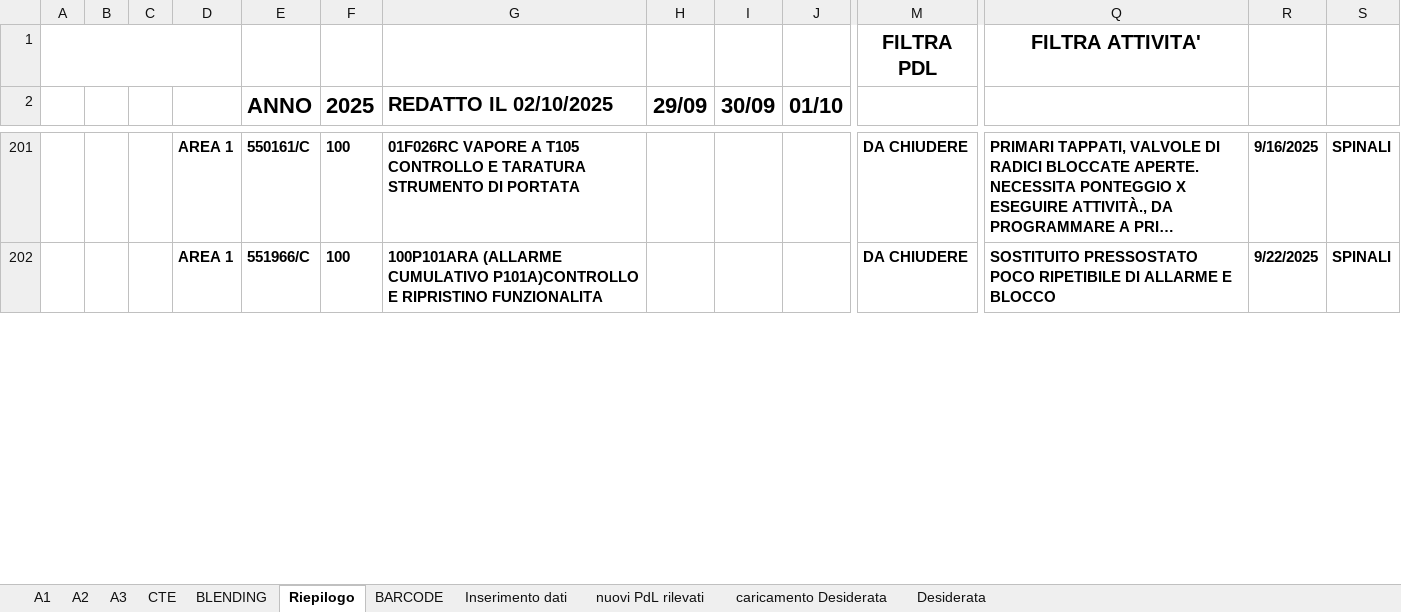
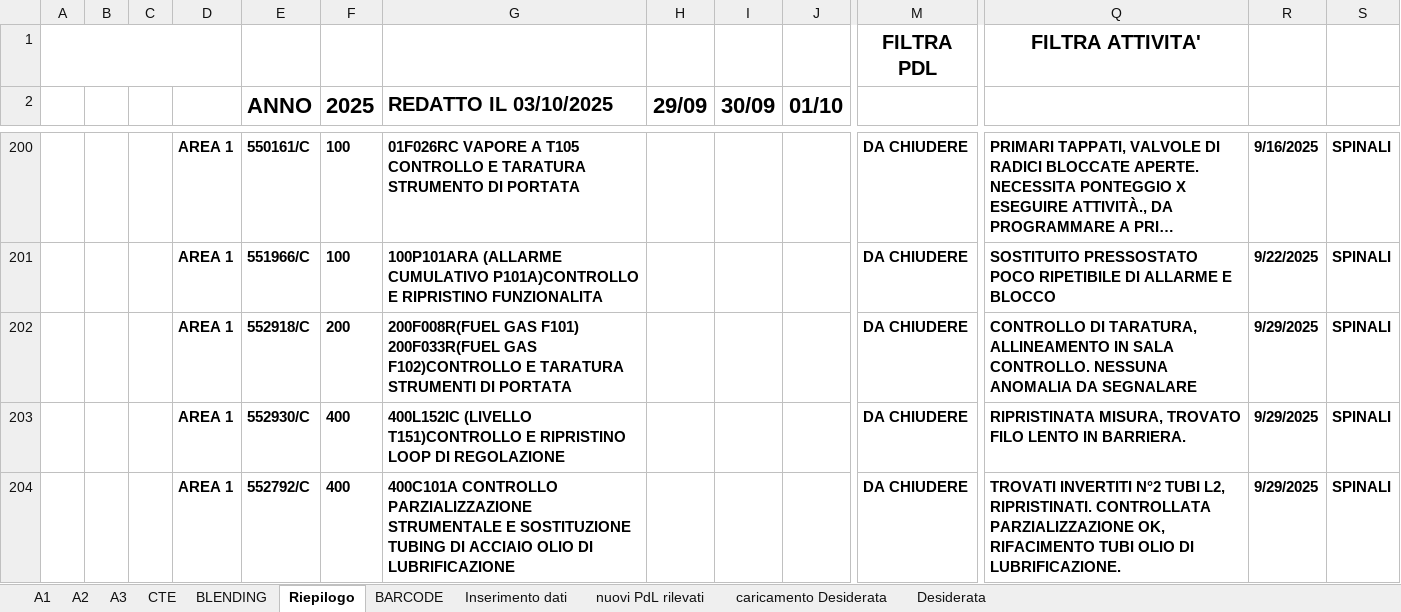
Before and after one commit to gianky00/report-attivita-app, an Excel workbook: ATTIVITA_PROGRAMMATE.xlsm, sheet Riepilogo, drawn as a sheet; only a part is shown, gaps mark what is left out; long unchanged cells end in …; values as stored, in another font and other column widths than the file's, no borders; charts and pictures and conditional formats and table styles not drawn; rows hold the shown columns only; the diff covers the shown part only; the diff names each change by its address in the sheet, - before the commit and + after, or states it on an @@ line.

Commit message:
Sostituzione completa del progetto

```diff
--- a/ATTIVITA_PROGRAMMATE.xlsm (sheet Riepilogo)
+++ b/ATTIVITA_PROGRAMMATE.xlsm (sheet Riepilogo)
-G2: REDATTO IL 02/10/2025
+G2: REDATTO IL 03/10/2025
+row 202:  |  |  | AREA 1 | 552918/C | 200 | 200F008R(FUEL GAS F101) 200F033R(FUEL GAS F102)CONTROLLO E TARATURA STRUMENTI DI PORTATA |  |  |  | DA CHIUDERE | CONTROLLO DI TARATURA, ALLINEAMENTO IN SALA CONTROLLO. NESSUNA ANOMALIA DA SEGNALARE | 9/29/2025 | SPINALI
+row 203:  |  |  | AREA 1 | 552930/C | 400 | 400L152IC (LIVELLO T151)CONTROLLO E RIPRISTINO LOOP DI REGOLAZIONE |  |  |  | DA CHIUDERE | RIPRISTINATA MISURA, TROVATO FILO LENTO IN BARRIERA. | 9/29/2025 | SPINALI
+row 204:  |  |  | AREA 1 | 552792/C | 400 | 400C101A CONTROLLO PARZIALIZZAZIONE STRUMENTALE E SOSTITUZIONE TUBING DI ACCIAIO OLIO DI LUBRIFICAZIONE |  |  |  | DA CHIUDERE | TROVATI INVERTITI N°2 TUBI L2, RIPRISTINATI. CONTROLLATA PARZIALIZZAZIONE OK, RIFACIMENTO TUBI OLIO DI LUBRIFICAZIONE. | 9/29/2025 | SPINALI
```
Also changed, not shown: 5 added rows, 8 removed rows and 84 edited cells elsewhere in this sheet, sheet A1, sheet A3, sheet BLENDING, sheet A2, sheet Inserimento dati, sheet CTE, formulas that keep their value, charts or pictures, 5 other files.
